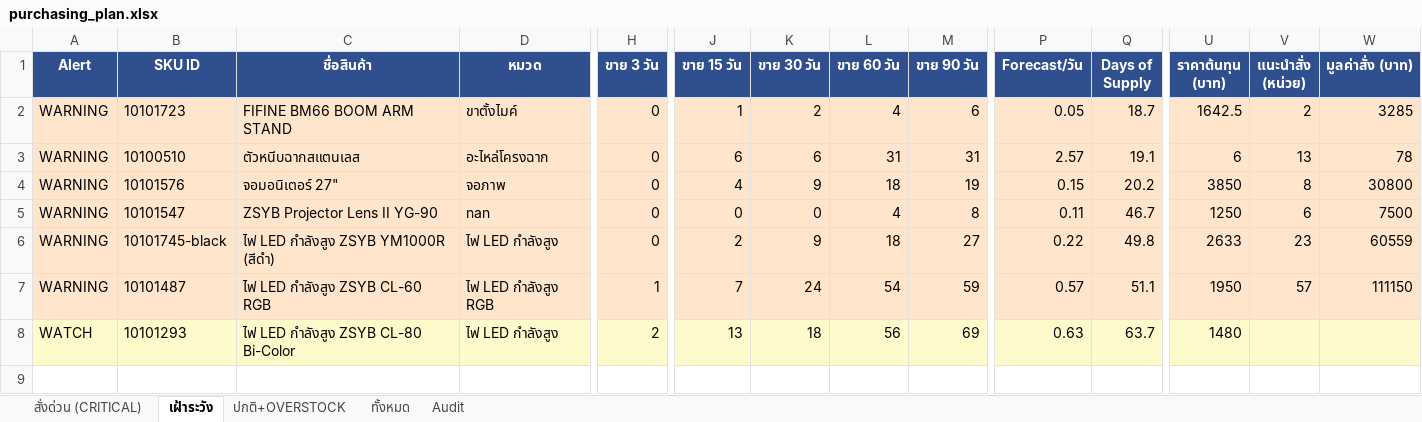
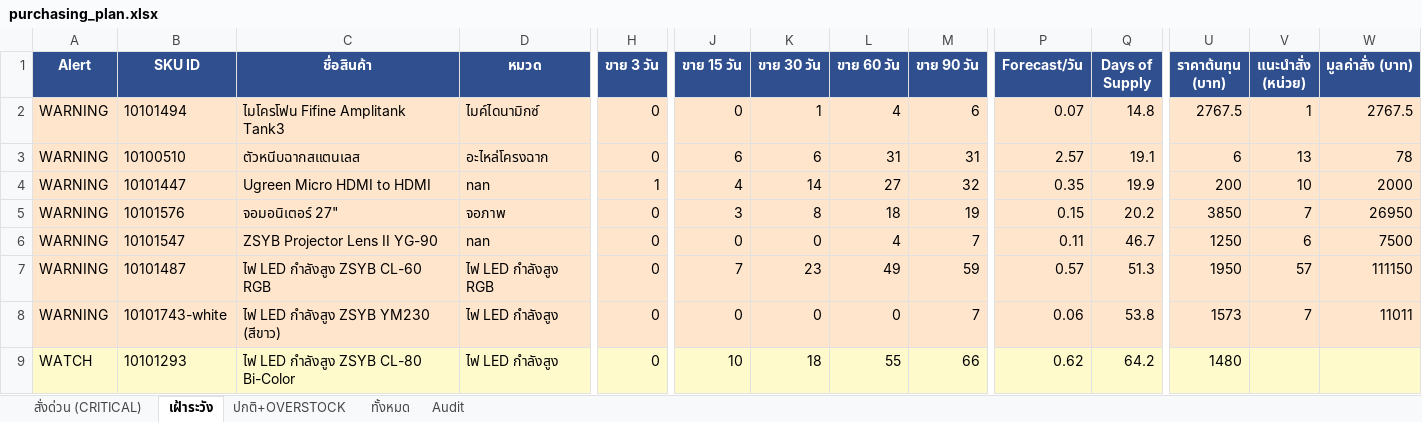
Before and after one commit to aimanproductdevelopment-design/purchase-planning, an Excel workbook: output/purchasing_plan.xlsx, sheet เฝ้าระวัง, drawn as a sheet; only a part is shown, gaps mark what is left out; values as stored, in another font and other column widths than the file's, no borders; removed rows and columns are numbered as before the commit, all else as after; rows hold the shown columns only; the diff covers the shown part only; the diff names each change by its address in the sheet, - before the commit and + after, or states it on an @@ line.

```diff
--- a/output/purchasing_plan.xlsx (sheet เฝ้าระวัง)
+++ b/output/purchasing_plan.xlsx (sheet เฝ้าระวัง)
-B2 (SKU ID): 10101723
+B2 (SKU ID): 10101494
-C2 (ชื่อสินค้า): FIFINE BM66 BOOM ARM STAND
+C2 (ชื่อสินค้า): ไมโครโฟน Fifine Amplitank Tank3
-D2 (หมวด): ขาตั้งไมค์
+D2 (หมวด): ไมค์ไดนามิกซ์
-J2 (ขาย 15 วัน): 1
+J2 (ขาย 15 วัน): 0
-K2 (ขาย 30 วัน): 2
+K2 (ขาย 30 วัน): 1
-P2 (Forecast/วัน): 0.05
+P2 (Forecast/วัน): 0.07
-Q2 (Days of Supply): 18.7
+Q2 (Days of Supply): 14.8
-U2 (ราคาต้นทุน (บาท)): 1642.5
+U2 (ราคาต้นทุน (บาท)): 2767.5
-V2 (แนะนำสั่ง (หน่วย)): 2
+V2 (แนะนำสั่ง (หน่วย)): 1
-W2 (มูลค่าสั่ง (บาท)): 3285
+W2 (มูลค่าสั่ง (บาท)): 2767.5
+row 4: WARNING | 10101447 | Ugreen Micro HDMI to HDMI | nan | 1 | 4 | 14 | 27 | 32 | 0.35 | 19.9 | 200 | 10 | 2000
-J5 (ขาย 15 วัน): 4
+J5 (ขาย 15 วัน): 3
-K5 (ขาย 30 วัน): 9
+K5 (ขาย 30 วัน): 8
-V5 (แนะนำสั่ง (หน่วย)): 8
+V5 (แนะนำสั่ง (หน่วย)): 7
-W5 (มูลค่าสั่ง (บาท)): 30800
+W5 (มูลค่าสั่ง (บาท)): 26950
-M6 (ขาย 90 วัน): 8
+M6 (ขาย 90 วัน): 7
-row 6: WARNING | 10101745-black | ไฟ LED กำลังสูง ZSYB YM1000R (สีดำ) | ไฟ LED กำลังสูง | 0 | 2 | 9 | 18 | 27 | 0.22 | 49.8 | 2633 | 23 | 60559
-H7 (ขาย 3 วัน): 1
+H7 (ขาย 3 วัน): 0
-K7 (ขาย 30 วัน): 24
+K7 (ขาย 30 วัน): 23
-L7 (ขาย 60 วัน): 54
+L7 (ขาย 60 วัน): 49
-Q7 (Days of Supply): 51.1
+Q7 (Days of Supply): 51.3
+row 8: WARNING | 10101743-white | ไฟ LED กำลังสูง ZSYB YM230 (สีขาว) | ไฟ LED กำลังสูง | 0 | 0 | 0 | 0 | 7 | 0.06 | 53.8 | 1573 | 7 | 11011
-H9 (ขาย 3 วัน): 2
+H9 (ขาย 3 วัน): 0
-J9 (ขาย 15 วัน): 13
+J9 (ขาย 15 วัน): 10
-L9 (ขาย 60 วัน): 56
+L9 (ขาย 60 วัน): 55
-M9 (ขาย 90 วัน): 69
+M9 (ขาย 90 วัน): 66
-P9 (Forecast/วัน): 0.63
+P9 (Forecast/วัน): 0.62
-Q9 (Days of Supply): 63.7
+Q9 (Days of Supply): 64.2
```
Also changed, not shown: 1 edited cell elsewhere in this sheet, sheet Audit, sheet ทั้งหมด, sheet ปกติ+OVERSTOCK, sheet สั่งด่วน (CRITICAL).
